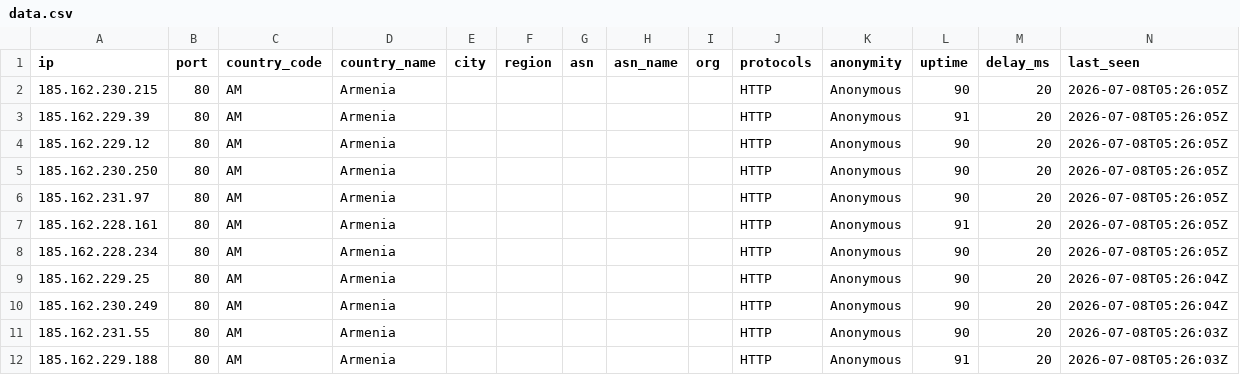
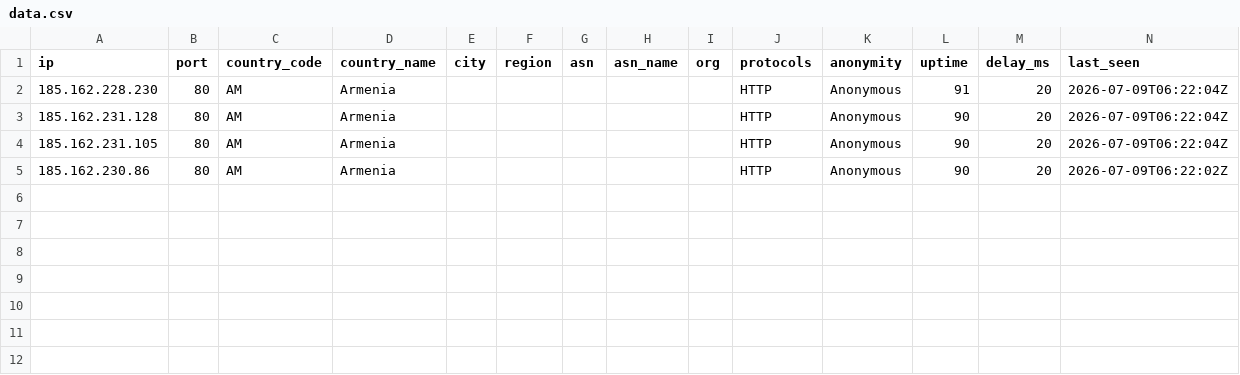
Before and after one commit to 7and1/free-proxy-list, a CSV file: proxies/countries/AM/data.csv, drawn as a sheet.

```diff
--- a/proxies/countries/AM/data.csv
+++ b/proxies/countries/AM/data.csv
@@ -1,12 +1,5 @@
 ip,port,country_code,country_name,city,region,asn,asn_name,org,protocols,anonymity,uptime,delay_ms,last_seen
-185.162.230.215,80,AM,Armenia,,,,,,HTTP,Anonymous,90,20,2026-07-08T05:26:05Z
-185.162.229.39,80,AM,Armenia,,,,,,HTTP,Anonymous,91,20,2026-07-08T05:26:05Z
-185.162.229.12,80,AM,Armenia,,,,,,HTTP,Anonymous,90,20,2026-07-08T05:26:05Z
-185.162.230.250,80,AM,Armenia,,,,,,HTTP,Anonymous,90,20,2026-07-08T05:26:05Z
-185.162.231.97,80,AM,Armenia,,,,,,HTTP,Anonymous,90,20,2026-07-08T05:26:05Z
-185.162.228.161,80,AM,Armenia,,,,,,HTTP,Anonymous,91,20,2026-07-08T05:26:05Z
-185.162.228.234,80,AM,Armenia,,,,,,HTTP,Anonymous,90,20,2026-07-08T05:26:05Z
-185.162.229.25,80,AM,Armenia,,,,,,HTTP,Anonymous,90,20,2026-07-08T05:26:04Z
-185.162.230.249,80,AM,Armenia,,,,,,HTTP,Anonymous,90,20,2026-07-08T05:26:04Z
-185.162.231.55,80,AM,Armenia,,,,,,HTTP,Anonymous,90,20,2026-07-08T05:26:03Z
-185.162.229.188,80,AM,Armenia,,,,,,HTTP,Anonymous,91,20,2026-07-08T05:26:03Z
+185.162.228.230,80,AM,Armenia,,,,,,HTTP,Anonymous,91,20,2026-07-09T06:22:04Z
+185.162.231.128,80,AM,Armenia,,,,,,HTTP,Anonymous,90,20,2026-07-09T06:22:04Z
+185.162.231.105,80,AM,Armenia,,,,,,HTTP,Anonymous,90,20,2026-07-09T06:22:04Z
+185.162.230.86,80,AM,Armenia,,,,,,HTTP,Anonymous,90,20,2026-07-09T06:22:02Z
```
Also changed, not shown: proxies/countries/CZ/data.csv, proxies/countries/NL/data.csv, 54 other files.
